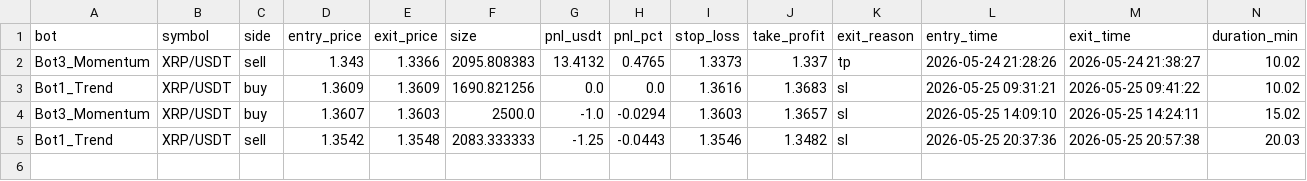
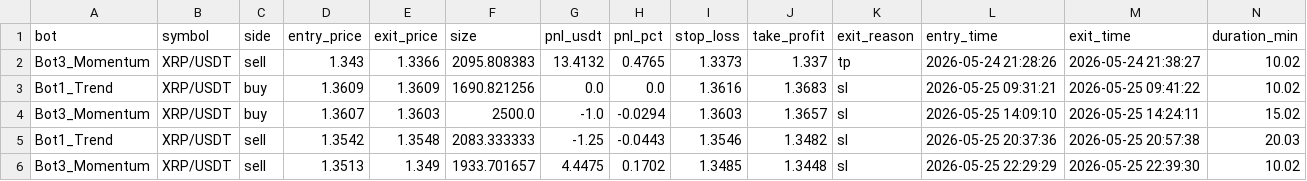
Before and after one commit to Jorjota12/trading_bots, a CSV file: trades_XRP.csv, drawn as a sheet.

Commit message:
update trades_XRP.csv

```diff
--- a/trades_XRP.csv
+++ b/trades_XRP.csv
@@ -5 +5,2 @@ Bot3_Momentum,XRP/USDT,buy,1.3607,1.3603,2500.0,-1.0,-0.0294,1.3603,1.3657,sl,20
 Bot1_Trend,XRP/USDT,sell,1.3542,1.3548,2083.333333,-1.25,-0.0443,1.3546,1.3482,sl,2026-05-25 20:37:36,2026-05-25 20:57:38,20.03
+Bot3_Momentum,XRP/USDT,sell,1.3513,1.349,1933.701657,4.4475,0.1702,1.3485,1.3448,sl,2026-05-25 22:29:29,2026-05-25 22:39:30,10.02
```
